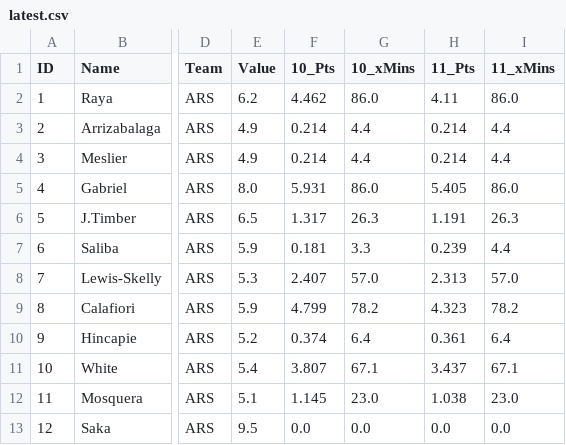
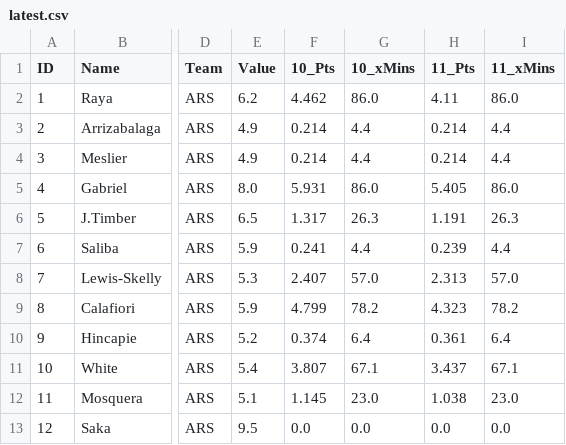
Before and after one commit to rijul1597/fpl-model, a CSV file: data/projections/latest.csv, drawn as a sheet; only a part is shown, gaps mark what is left out; the diff names each change by its address in the sheet, - before the commit and + after, or states it on an @@ line.

```diff
--- a/data/projections/latest.csv
+++ b/data/projections/latest.csv
-F7 (10_Pts): 0.181
+F7 (10_Pts): 0.241
-G7 (10_xMins): 3.3
+G7 (10_xMins): 4.4
```
Also changed, not shown: 3 other files.
